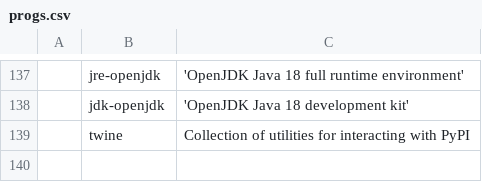
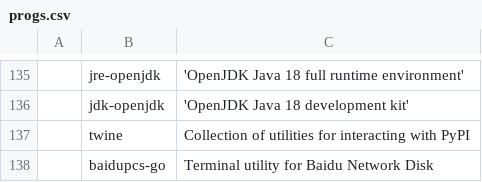
Before and after one commit to tanloong/dotfiles, a CSV file: progs.csv, drawn as a sheet; only a part is shown, gaps mark what is left out; the diff covers the shown part only; the diff names each change by its address in the sheet, - before the commit and + after, or states it on an @@ line.

```diff
--- a/progs.csv
+++ b/progs.csv
+row 138:  | baidupcs-go | Terminal utility for Baidu Network Disk
```
Also changed, not shown: 3 added rows and 5 removed rows elsewhere in this file, 22 other files.
